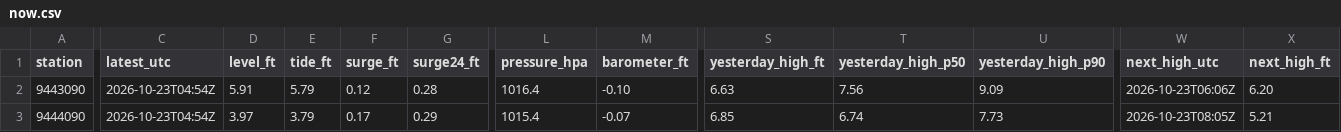
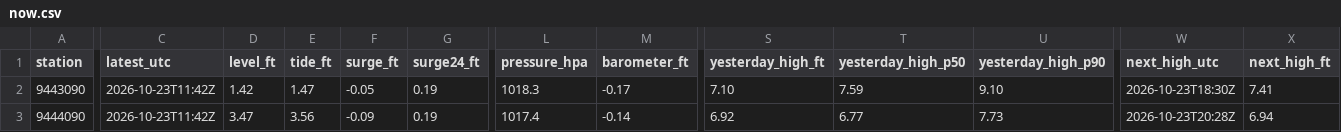
Before and after one commit to bdgroves/puget-tides, a CSV file: now.csv, drawn as a sheet; only a part is shown, gaps mark what is left out; the diff covers the shown part only; the diff names each change by its address in the sheet, - before the commit and + after, or states it on an @@ line.

```diff
--- a/now.csv
+++ b/now.csv
-C2:C3 (latest_utc): 2026-10-23T04:54Z
+C2:C3 (latest_utc): 2026-10-23T11:42Z
-D2 (level_ft): 5.91
+D2 (level_ft): 1.42
-E2 (tide_ft): 5.79
+E2 (tide_ft): 1.47
-F2 (surge_ft): 0.12
+F2 (surge_ft): -0.05
-G2 (surge24_ft): 0.28
+G2 (surge24_ft): 0.19
-L2 (pressure_hpa): 1016.4
+L2 (pressure_hpa): 1018.3
-M2 (barometer_ft): -0.10
+M2 (barometer_ft): -0.17
-S2 (yesterday_high_ft): 6.63
+S2 (yesterday_high_ft): 7.10
-T2 (yesterday_high_p50): 7.56
+T2 (yesterday_high_p50): 7.59
-U2 (yesterday_high_p90): 9.09
+U2 (yesterday_high_p90): 9.10
-W2 (next_high_utc): 2026-10-23T06:06Z
+W2 (next_high_utc): 2026-10-23T18:30Z
-X2 (next_high_ft): 6.20
+X2 (next_high_ft): 7.41
-D3 (level_ft): 3.97
+D3 (level_ft): 3.47
-E3 (tide_ft): 3.79
+E3 (tide_ft): 3.56
-F3 (surge_ft): 0.17
+F3 (surge_ft): -0.09
-G3 (surge24_ft): 0.29
+G3 (surge24_ft): 0.19
-L3 (pressure_hpa): 1015.4
+L3 (pressure_hpa): 1017.4
-M3 (barometer_ft): -0.07
+M3 (barometer_ft): -0.14
-S3 (yesterday_high_ft): 6.85
+S3 (yesterday_high_ft): 6.92
-T3 (yesterday_high_p50): 6.74
+T3 (yesterday_high_p50): 6.77
-W3 (next_high_utc): 2026-10-23T08:05Z
+W3 (next_high_utc): 2026-10-23T20:28Z
-X3 (next_high_ft): 5.21
+X3 (next_high_ft): 6.94
```
Also changed, not shown: 84 edited cells elsewhere in this file, datums.csv, harcon.csv, 7 other files.
